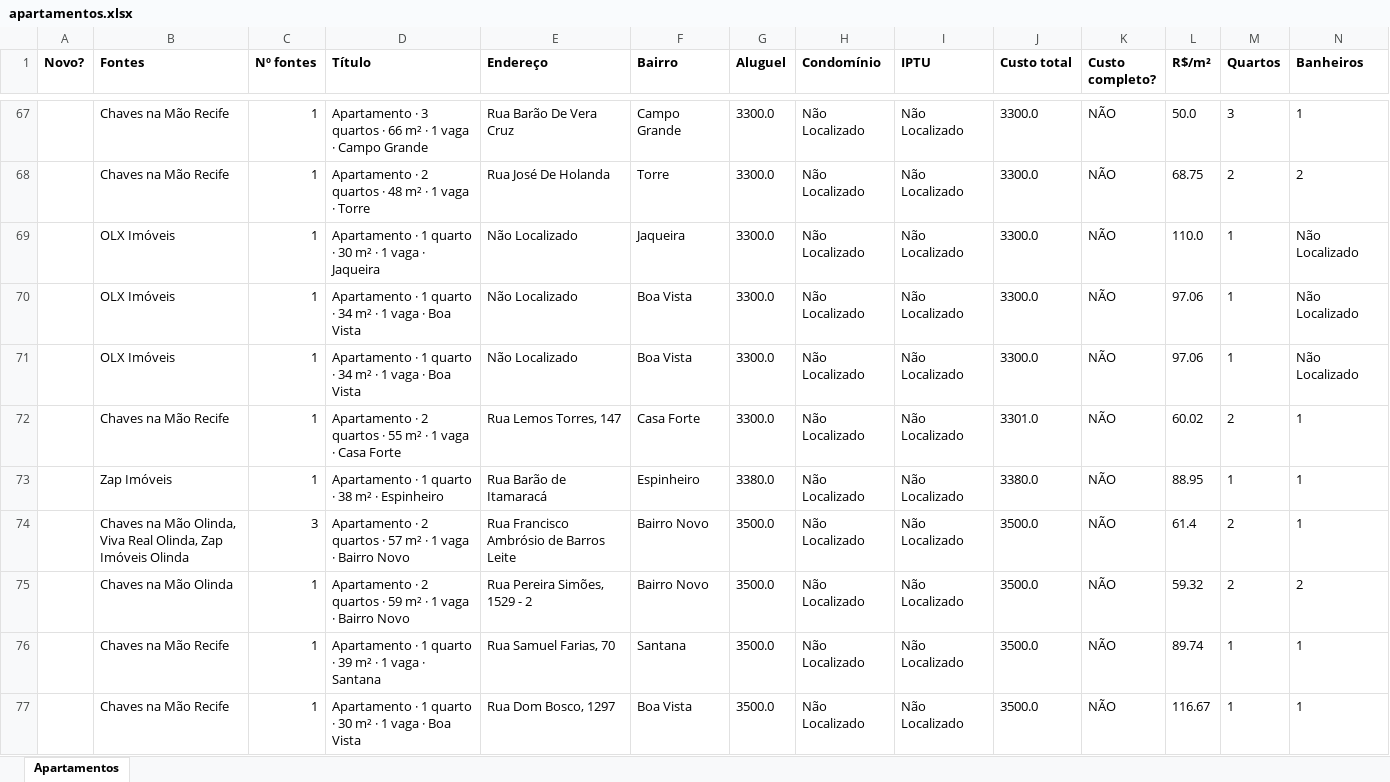
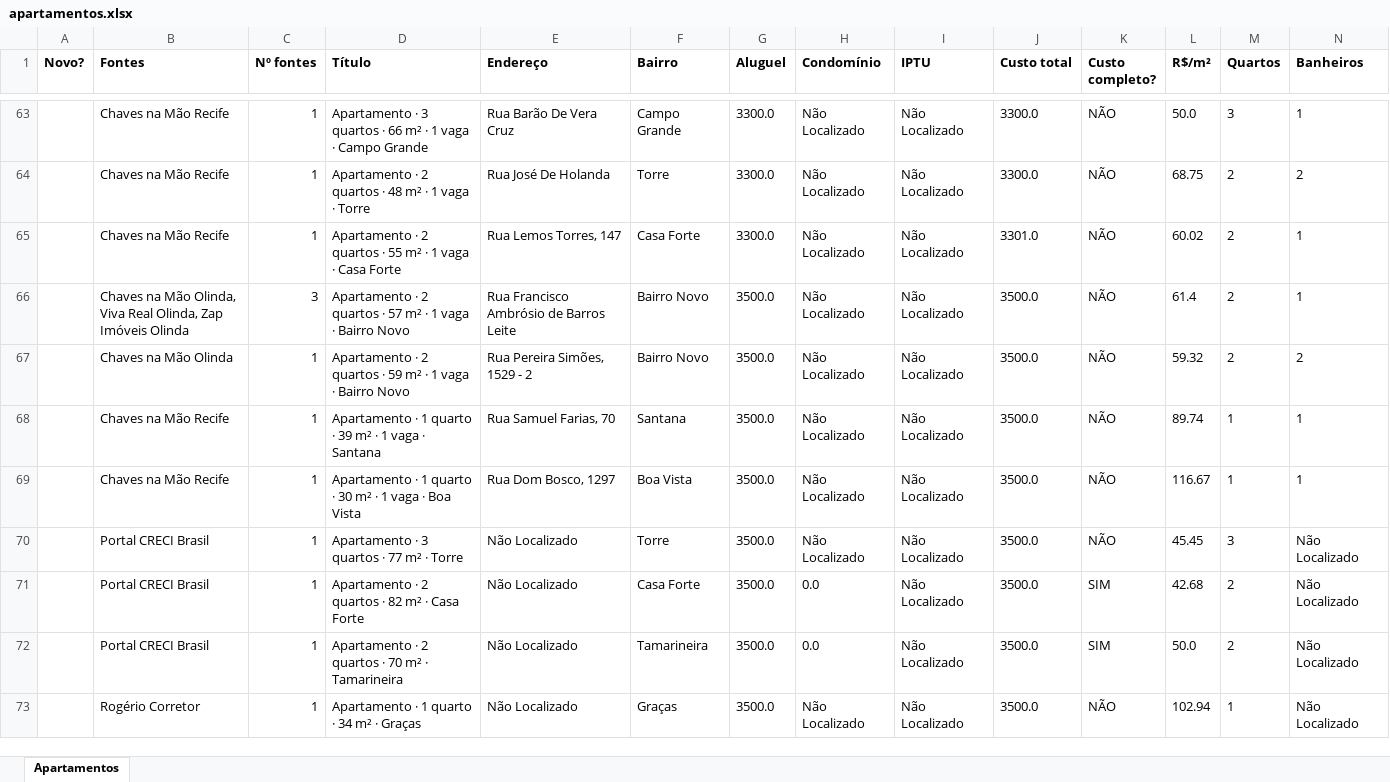
Before and after one commit to jlfig13/busca-imovel, an Excel workbook: saida/apartamentos.xlsx, sheet Apartamentos, drawn as a sheet; only a part is shown, gaps mark what is left out; the shorter side is filled out with more unchanged rows; values as stored, in another font and other column widths than the file's, no borders; removed rows and columns are numbered as before the commit, all else as after; rows hold the shown columns only; the diff covers the shown part only; the diff names each change by its address in the sheet, - before the commit and + after, or states it on an @@ line.

```diff
--- a/saida/apartamentos.xlsx (sheet Apartamentos)
+++ b/saida/apartamentos.xlsx (sheet Apartamentos)
-row 69:  | OLX Imóveis | 1 | Apartamento · 1 quarto · 30 m² · 1 vaga · Jaqueira | Não Localizado | Jaqueira | 3300.0 | Não Localizado | Não Localizado | 3300.0 | NÃO | 110.0 | 1 | Não Localizado
-row 70:  | OLX Imóveis | 1 | Apartamento · 1 quarto · 34 m² · 1 vaga · Boa Vista | Não Localizado | Boa Vista | 3300.0 | Não Localizado | Não Localizado | 3300.0 | NÃO | 97.06 | 1 | Não Localizado
-row 71:  | OLX Imóveis | 1 | Apartamento · 1 quarto · 34 m² · 1 vaga · Boa Vista | Não Localizado | Boa Vista | 3300.0 | Não Localizado | Não Localizado | 3300.0 | NÃO | 97.06 | 1 | Não Localizado
-row 73:  | Zap Imóveis | 1 | Apartamento · 1 quarto · 38 m² · Espinheiro | Rua Barão de Itamaracá | Espinheiro | 3380.0 | Não Localizado | Não Localizado | 3380.0 | NÃO | 88.95 | 1 | 1
```
Also changed, not shown: 13 added rows, 38 removed rows and 121 edited cells elsewhere in this sheet, 1 other file.
